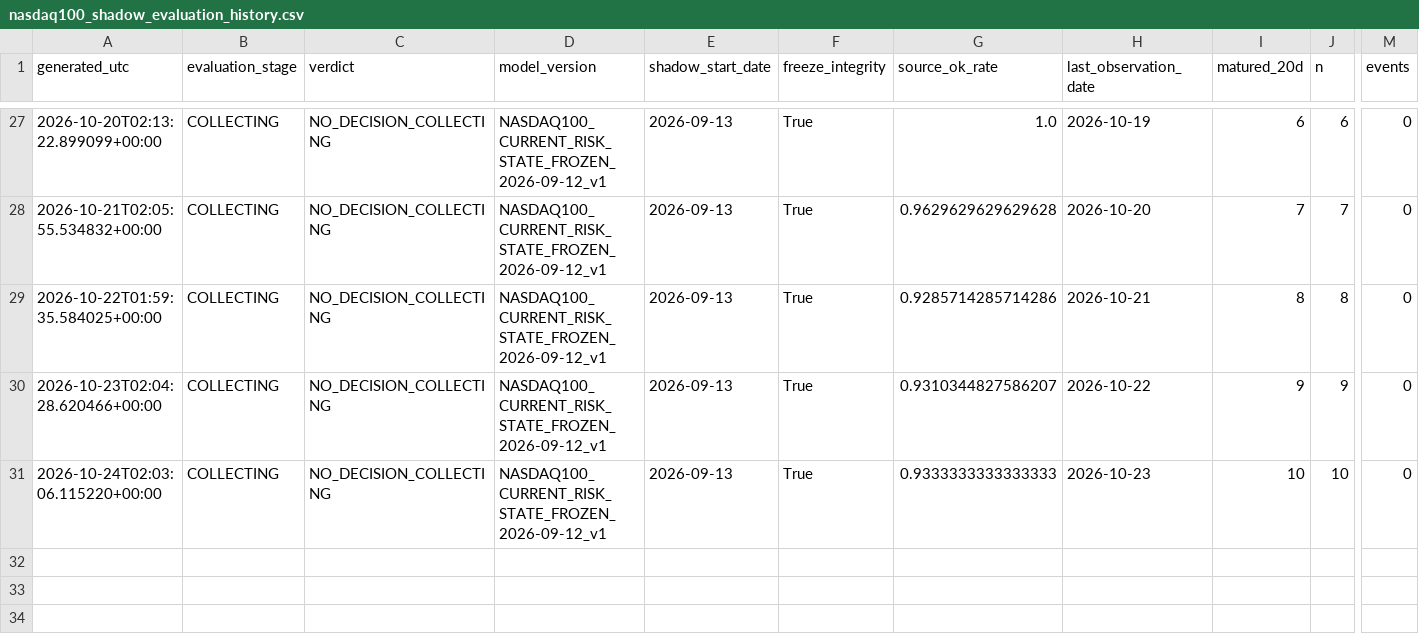
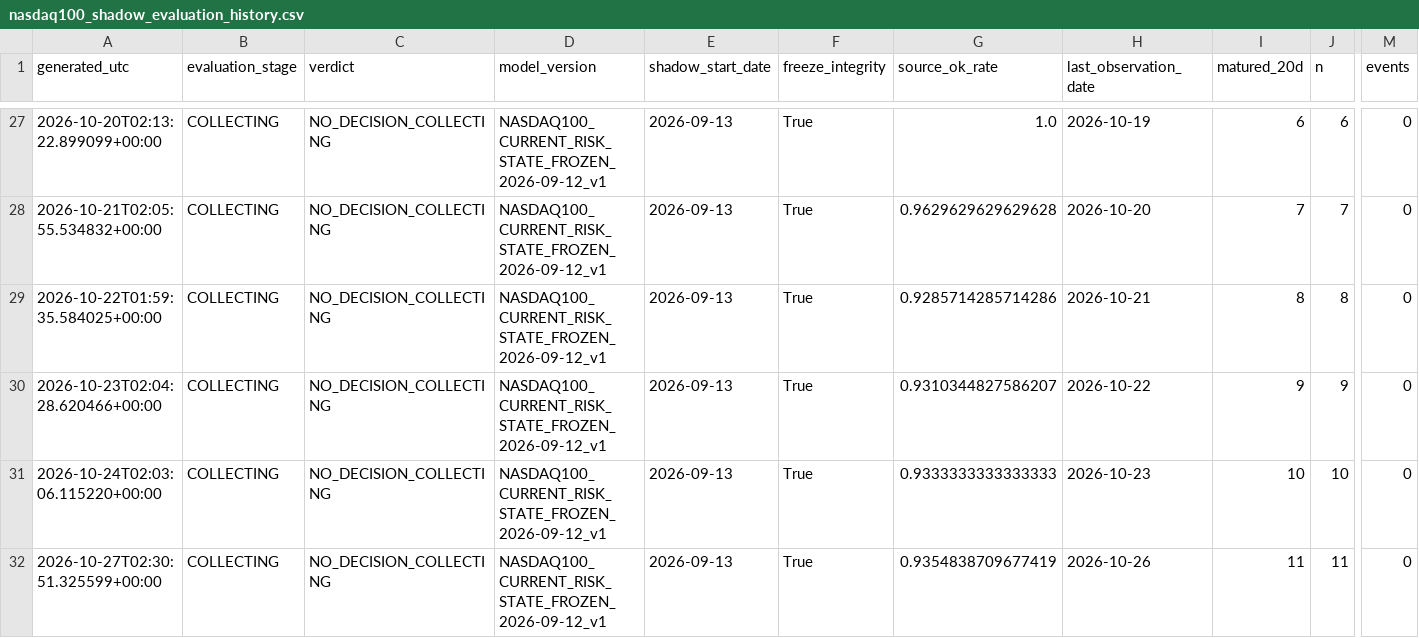
Before and after one commit to bolzp85-gif/regime_backtest, a CSV file: shadow_logs/nasdaq100_shadow_evaluation_history.csv, drawn as a sheet; only a part is shown, gaps mark what is left out; rows hold the shown columns only; the diff names each change by its address in the sheet, - before the commit and + after, or states it on an @@ line.

```diff
--- a/shadow_logs/nasdaq100_shadow_evaluation_history.csv
+++ b/shadow_logs/nasdaq100_shadow_evaluation_history.csv
+row 32: 2026-10-27T02:30:51.325599+00:00 | COLLECTING | NO_DECISION_COLLECTING | NASDAQ100_CURRENT_RISK_STATE_FROZEN_2026-09-12_v1 | 2026-09-13 | True | 0.9354838709677419 | 2026-10-26 | 11 | 11 | 0
```
Also changed, not shown: shadow_logs/nasdaq100_shadow_evaluation_summary.csv, shadow_logs/nasdaq100_shadow_gate.csv, 3 other files.
